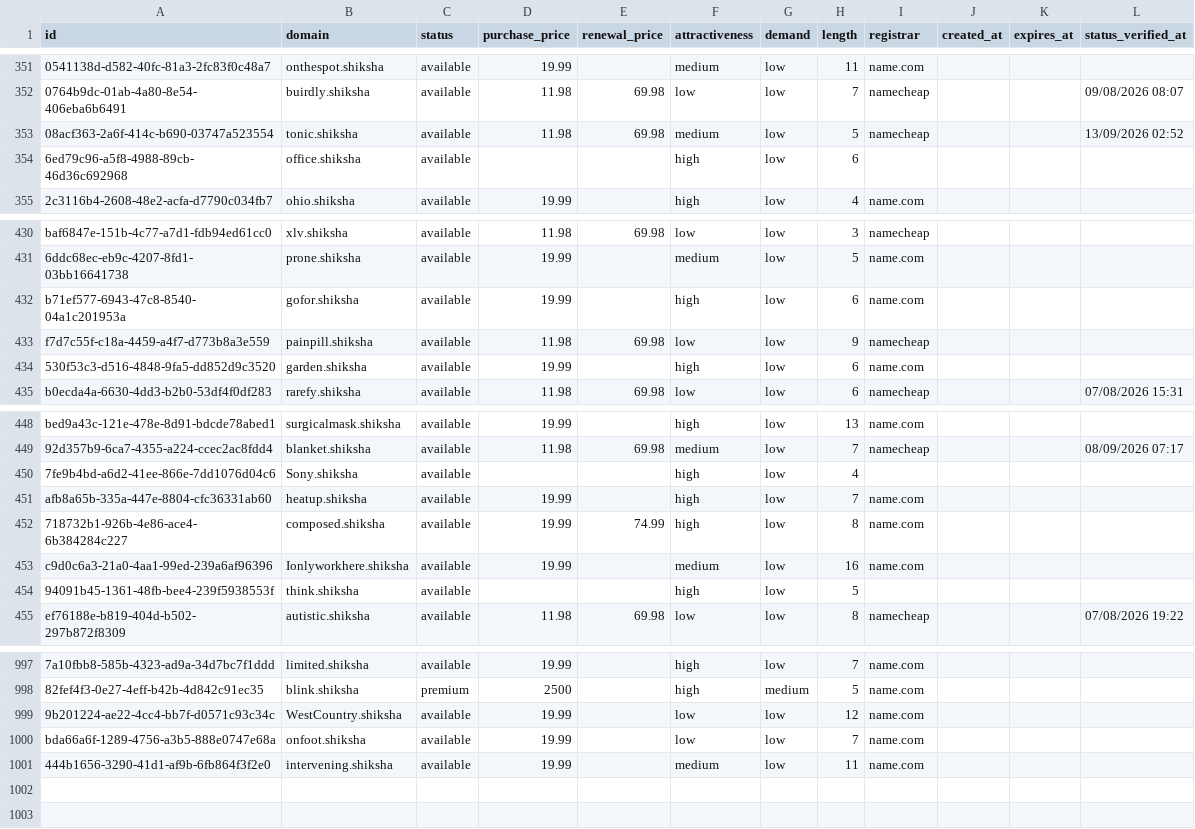
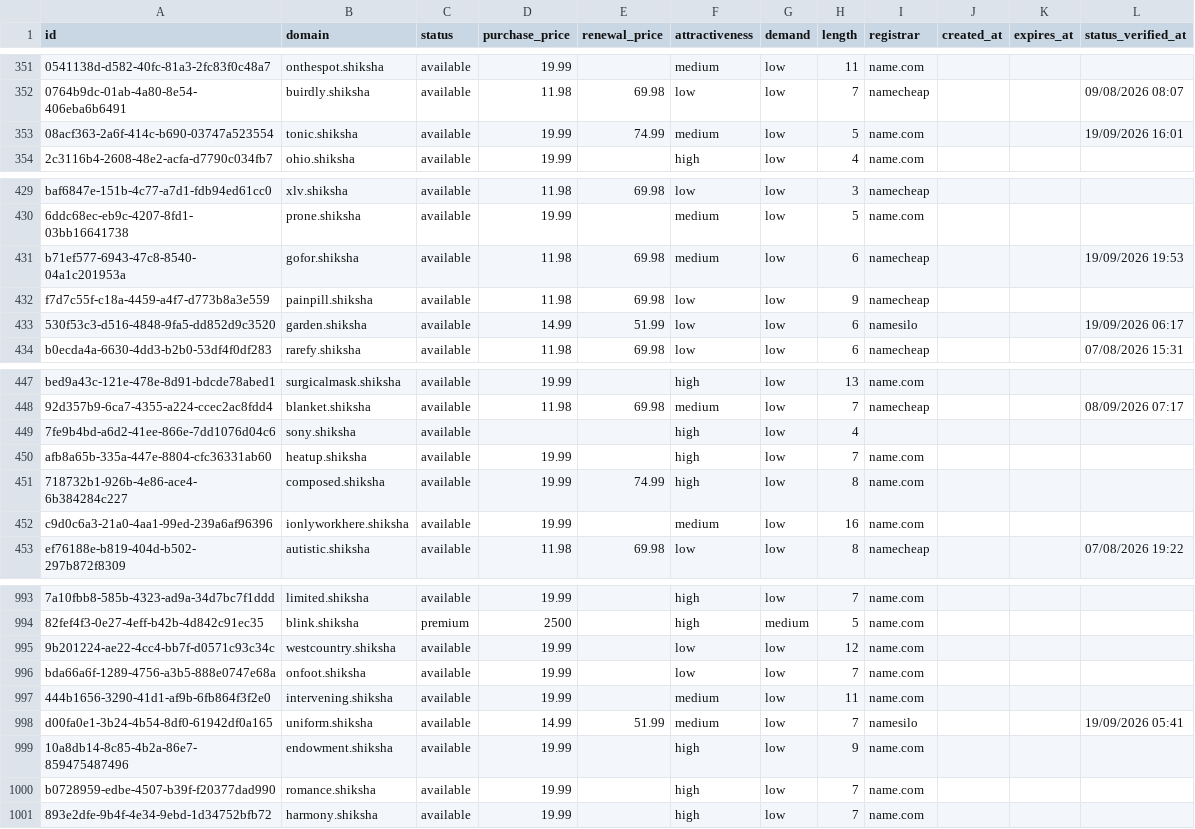
Before and after one commit to UniqueDomains/shiksha-oneword-domains, a CSV file: shiksha.csv, drawn as a sheet; only a part is shown, gaps mark what is left out; removed rows and columns are numbered as before the commit, all else as after; the diff covers the shown part only; the diff names each change by its address in the sheet, - before the commit and + after, or states it on an @@ line.

Commit message:
Domains update

```diff
--- a/shiksha.csv
+++ b/shiksha.csv
-D353 (purchase_price): 11.98
+D353 (purchase_price): 19.99
-E353 (renewal_price): 69.98
+E353 (renewal_price): 74.99
-I353 (registrar): namecheap
+I353 (registrar): name.com
-L353 (status_verified_at): 13/09/2026 02:52
+L353 (status_verified_at): 19/09/2026 16:01
-row 354: 6ed79c96-a5f8-4988-89cb-46d36c692968 | office.shiksha | available |  |  | high | low | 6
-D431 (purchase_price): 19.99
+D431 (purchase_price): 11.98
-E431 (renewal_price): (empty)
+E431 (renewal_price): 69.98
-F431 (attractiveness): high
+F431 (attractiveness): medium
-I431 (registrar): name.com
+I431 (registrar): namecheap
-L431 (status_verified_at): (empty)
+L431 (status_verified_at): 19/09/2026 19:53
-D433 (purchase_price): 19.99
+D433 (purchase_price): 14.99
-E433 (renewal_price): (empty)
+E433 (renewal_price): 51.99
-F433 (attractiveness): high
+F433 (attractiveness): low
-I433 (registrar): name.com
+I433 (registrar): namesilo
-L433 (status_verified_at): (empty)
+L433 (status_verified_at): 19/09/2026 06:17
-B449 (domain): Sony.shiksha
+B449 (domain): sony.shiksha
-B452 (domain): Ionlyworkhere.shiksha
+B452 (domain): ionlyworkhere.shiksha
-row 454: 94091b45-1361-48fb-bee4-239f5938553f | think.shiksha | available |  |  | high | low | 5
-B995 (domain): WestCountry.shiksha
+B995 (domain): westcountry.shiksha
+row 998: d00fa0e1-3b24-4b54-8df0-61942df0a165 | uniform.shiksha | available | 14.99 | 51.99 | medium | low | 7 | namesilo |  |  | 19/09/2026 05:41
+row 999: 10a8db14-8c85-4b2a-86e7-859475487496 | endowment.shiksha | available | 19.99 |  | high | low | 9 | name.com
+row 1000: b0728959-edbe-4507-b39f-f20377dad990 | romance.shiksha | available | 19.99 |  | high | low | 7 | name.com
+row 1001: 893e2dfe-9b4f-4e34-9ebd-1d34752bfb72 | harmony.shiksha | available | 19.99 |  | high | low | 7 | name.com
```
Also changed, not shown: 2 removed rows and 75 edited cells elsewhere in this file, 4 other files.
